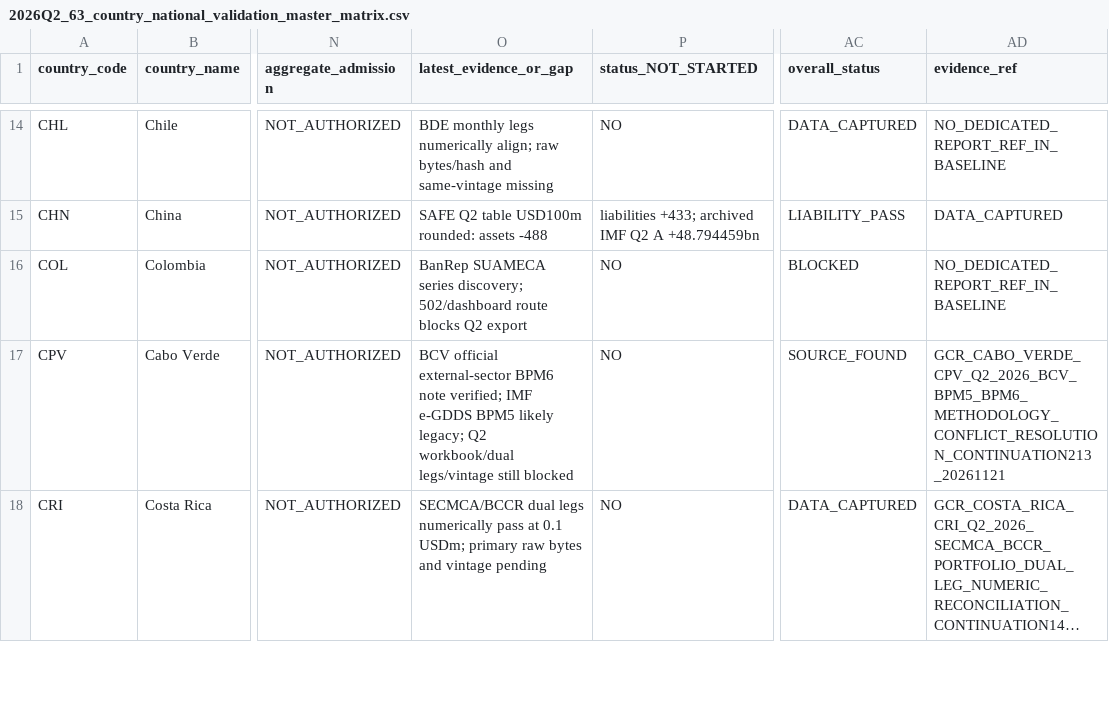
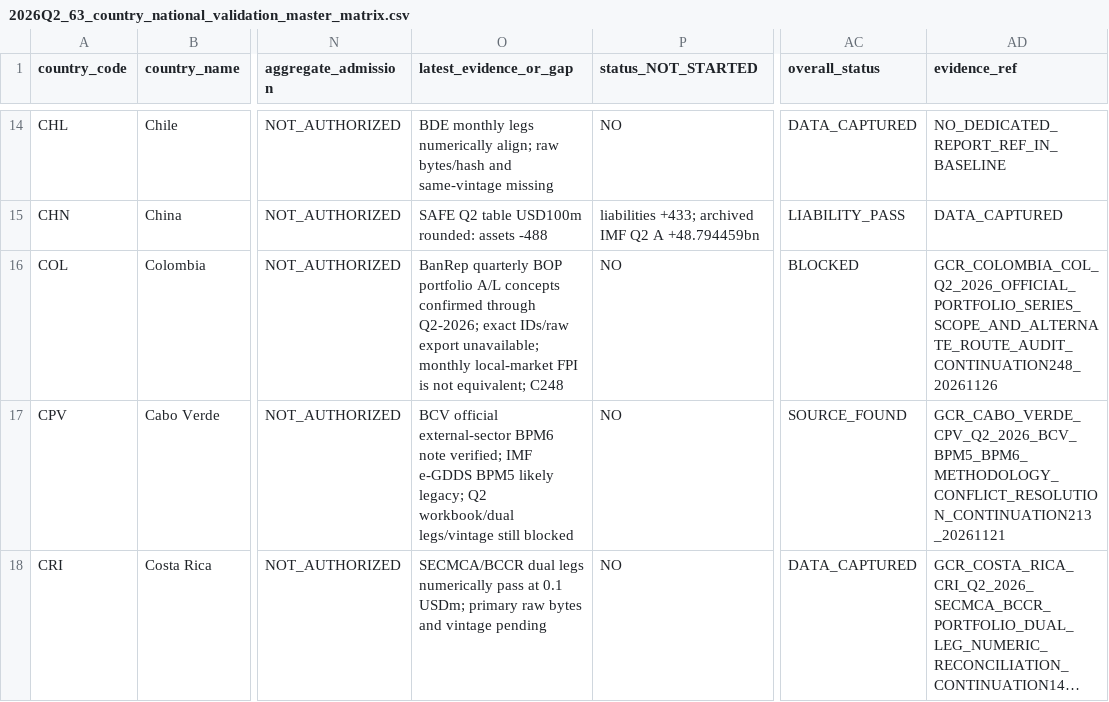
Before and after one commit to duttapalkpa-netizen/PRECISION-WIRES-NSE200-COLLECTOR, a CSV file: docs/evidence/gcr/2026Q2_63_country_national_validation_master_matrix.csv, drawn as a sheet; only a part is shown, gaps mark what is left out; long unchanged cells end in …; the diff names each change by its address in the sheet, - before the commit and + after, or states it on an @@ line.

Commit message:
GCR C248: attach Colombia evidence pointer without gate promotion

```diff
--- a/docs/evidence/gcr/2026Q2_63_country_national_validation_master_matrix.csv
+++ b/docs/evidence/gcr/2026Q2_63_country_national_validation_master_matrix.csv
-O16 (latest_evidence_or_gap): BanRep SUAMECA series discovery; 502/dashboard route blocks Q2 export
+O16 (latest_evidence_or_gap): BanRep quarterly BOP portfolio A/L concepts confirmed through Q2-2026; exact IDs/raw export unavailable; monthly local-market FPI is not equivalent; C248
-AD16 (evidence_ref): NO_DEDICATED_REPORT_REF_IN_BASELINE
+AD16 (evidence_ref): GCR_COLOMBIA_COL_Q2_2026_OFFICIAL_PORTFOLIO_SERIES_SCOPE_AND_ALTERNATE_ROUTE_AUDIT_CONTINUATION248_20261126
```
